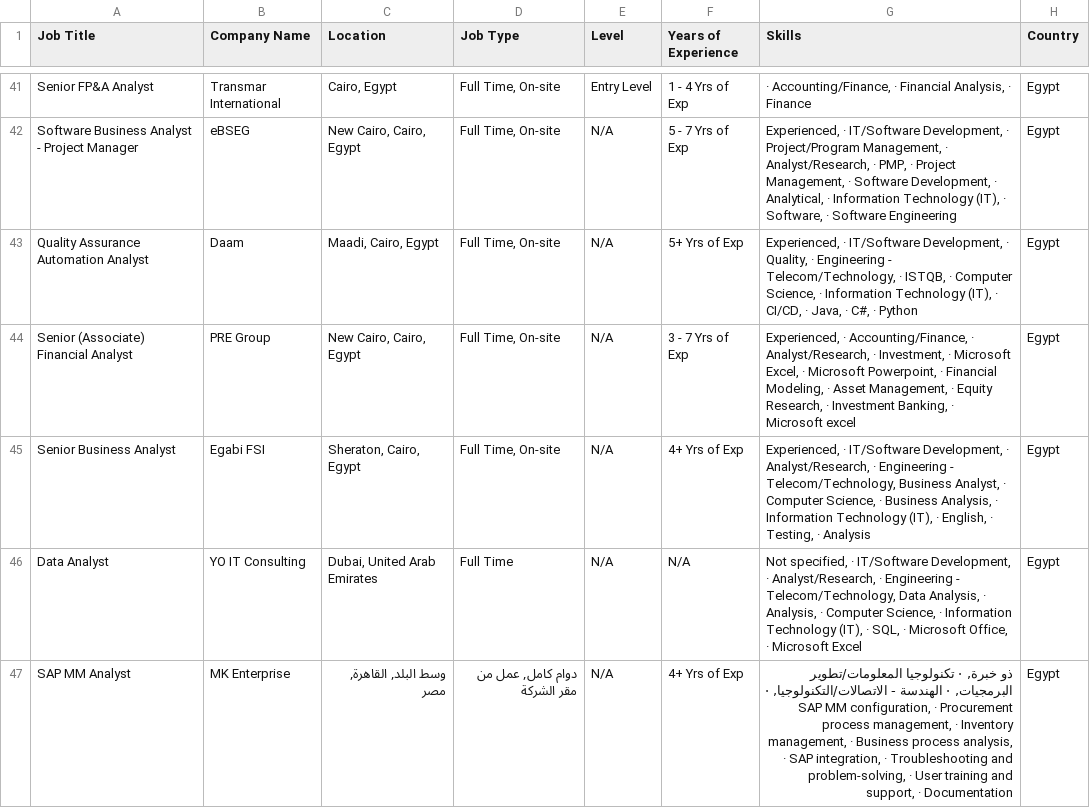
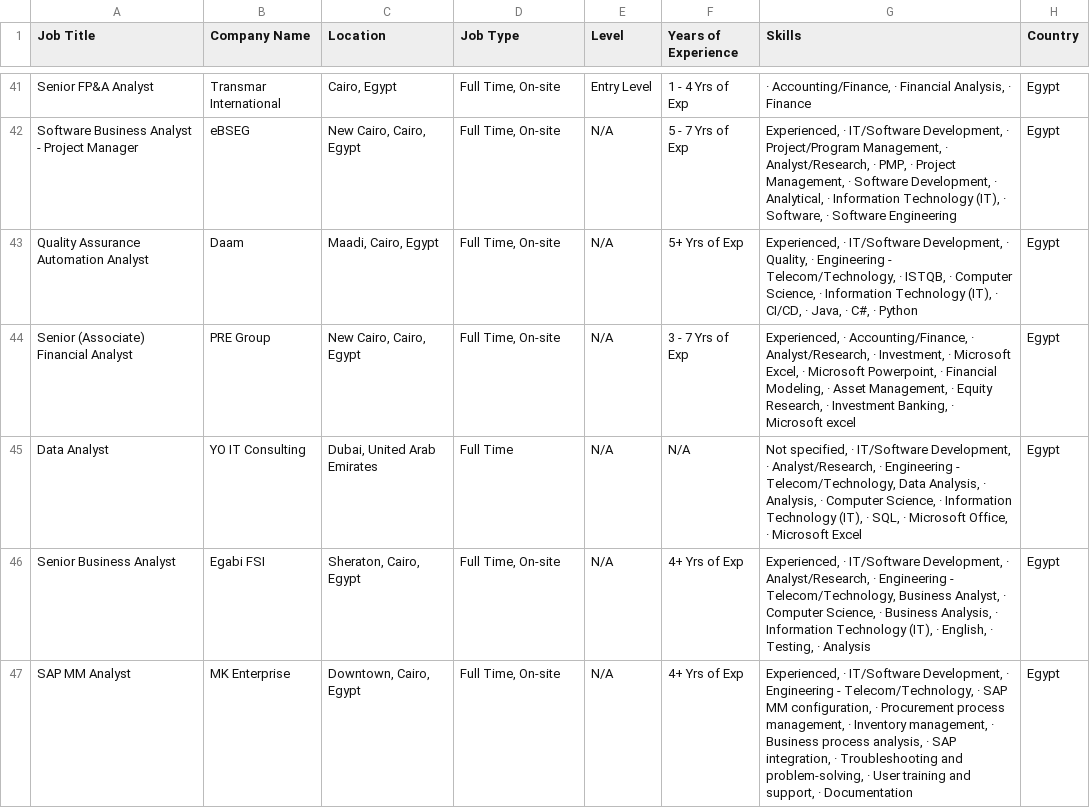
Before and after one commit to hazemtarek-mel/Wuzzuf-Job-Market, a CSV file: data/wuzzuf_jobs_raw.csv, drawn as a sheet; only a part is shown, gaps mark what is left out; the diff covers the shown part only.

```diff
--- a/data/wuzzuf_jobs_raw.csv
+++ b/data/wuzzuf_jobs_raw.csv
@@ -44,4 +44,4 @@ Quality Assurance Automation Analyst,Daam ,"Maadi, Cairo, Egypt","Full Time, On-
 Senior (Associate) Financial Analyst,PRE Group,"New Cairo, Cairo, Egypt","Full Time, On-site",N/A, 3 - 7 Yrs of Exp,"Experienced, · Accounting/Finance, · Analyst/Research, · Investment, · Microsoft Excel, · Microsoft Powerpoint, · Financial Modeling, · Asset Management, · Equity Research, · Investment Banking, · Microsoft excel",Egypt
+Data Analyst,YO IT Consulting,"Dubai, United Arab Emirates",Full Time,N/A,N/A,"Not specified, · IT/Software Development, · Analyst/Research, · Engineering - Telecom/Technology, Data Analysis, · Analysis, · Computer Science, · Information Technology (IT), · SQL, · Microsoft Office, · Microsoft Excel",Egypt
 Senior Business Analyst,Egabi FSI ,"Sheraton, Cairo, Egypt","Full Time, On-site",N/A, 4+ Yrs of Exp,"Experienced, · IT/Software Development, · Analyst/Research, · Engineering - Telecom/Technology, Business Analyst, · Computer Science, · Business Analysis, · Information Technology (IT), · English, · Testing, · Analysis",Egypt
-Data Analyst,YO IT Consulting,"Dubai, United Arab Emirates",Full Time,N/A,N/A,"Not specified, · IT/Software Development, · Analyst/Research, · Engineering - Telecom/Technology, Data Analysis, · Analysis, · Computer Science, · Information Technology (IT), · SQL, · Microsoft Office, · Microsoft Excel",Egypt
-SAP MM Analyst,MK Enterprise,"وسط البلد, القاهرة, مصر","دوام كامل, عمل من مقر الشركة",N/A, 4+ Yrs of Exp,"ذو خبرة, · تكنولوجيا المعلومات/تطوير البرمجيات, · الهندسة - الاتصالات/التكنولوجيا, · SAP MM configuration, · Procurement process management, · Inventory management, · Business process analysis, · SAP integration, · Troubleshooting and problem-solving, · User training and support, · Documentation",Egypt
+SAP MM Analyst,MK Enterprise,"Downtown, Cairo, Egypt","Full Time, On-site",N/A, 4+ Yrs of Exp,"Experienced, · IT/Software Development, · Engineering - Telecom/Technology, · SAP MM configuration, · Procurement process management, · Inventory management, · Business process analysis, · SAP integration, · Troubleshooting and problem-solving, · User training and support, · Documentation",Egypt
```
Also changed, not shown: 2 added rows, 1 removed row, 8 moved rows and 47 edited cells elsewhere in this file.
